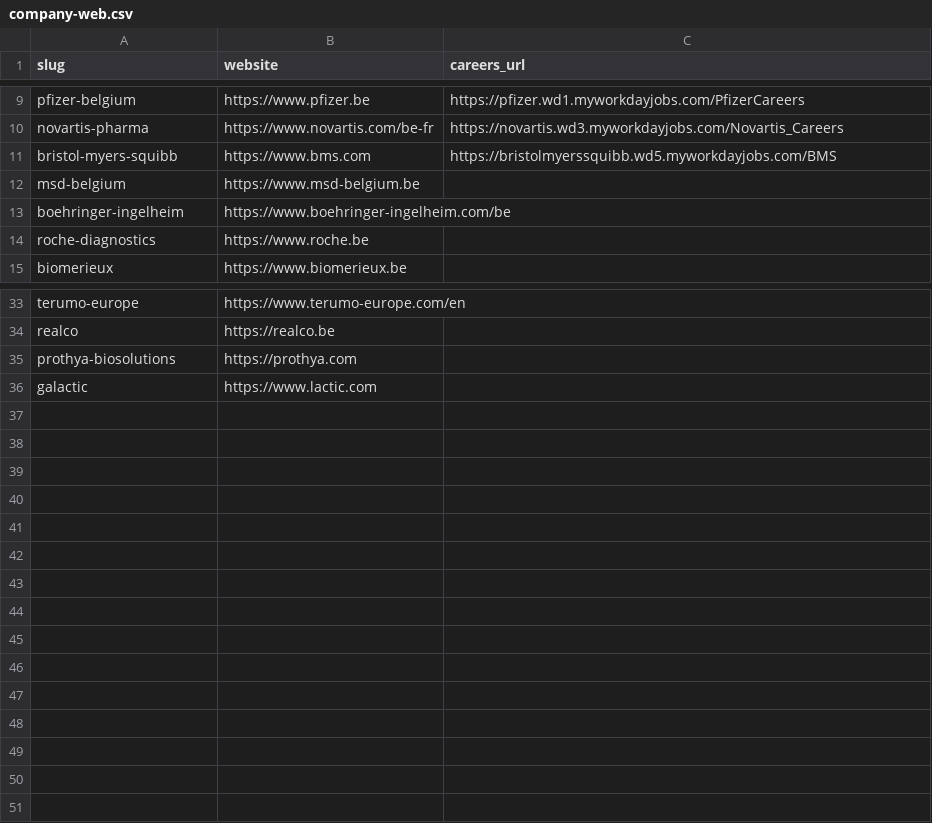
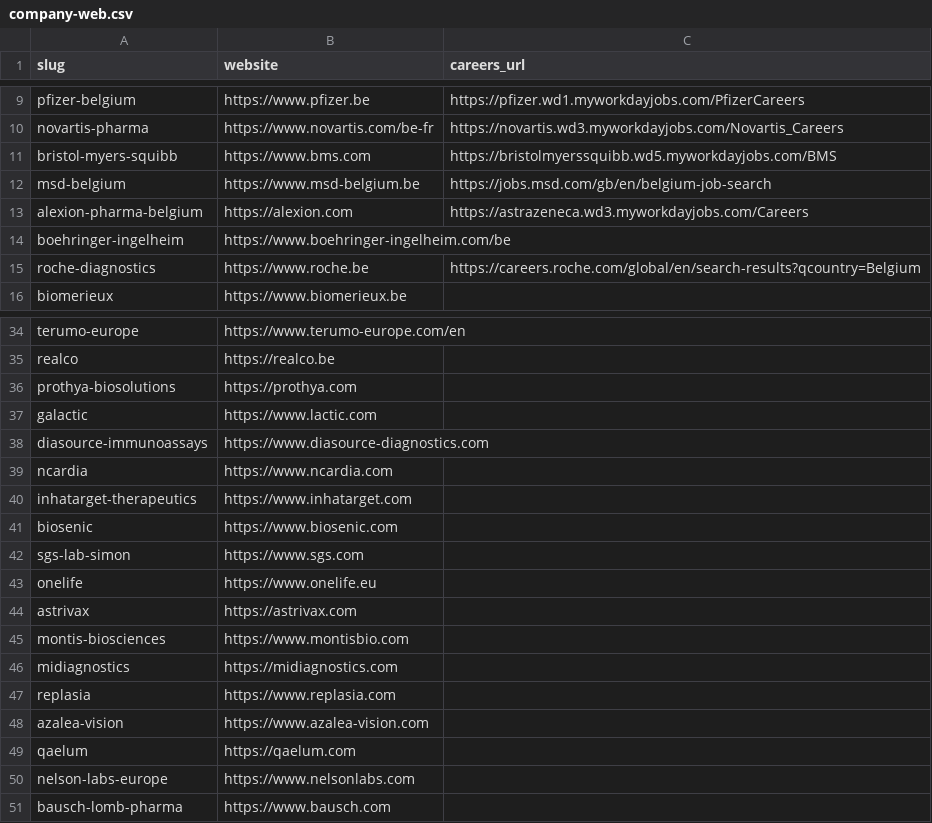
Before and after one commit to Benoitdw/ananas_backend, a CSV file: data/company-web.csv, drawn as a sheet; only a part is shown, gaps mark what is left out.

```diff
--- a/data/company-web.csv
+++ b/data/company-web.csv
@@ -11,5 +11,6 @@ novartis-pharma,https://www.novartis.com/be-fr,https://novartis.wd3.myworkdayjob
 bristol-myers-squibb,https://www.bms.com,https://bristolmyerssquibb.wd5.myworkdayjobs.com/BMS
-msd-belgium,https://www.msd-belgium.be,
+msd-belgium,https://www.msd-belgium.be,https://jobs.msd.com/gb/en/belgium-job-search
+alexion-pharma-belgium,https://alexion.com,https://astrazeneca.wd3.myworkdayjobs.com/Careers
 boehringer-ingelheim,https://www.boehringer-ingelheim.com/be,
-roche-diagnostics,https://www.roche.be,
+roche-diagnostics,https://www.roche.be,https://careers.roche.com/global/en/search-results?qcountry=Belgium
 biomerieux,https://www.biomerieux.be,
@@ -36 +37,15 @@ prothya-biosolutions,https://prothya.com,
 galactic,https://www.lactic.com,
+diasource-immunoassays,https://www.diasource-diagnostics.com,
+ncardia,https://www.ncardia.com,
+inhatarget-therapeutics,https://www.inhatarget.com,
+biosenic,https://www.biosenic.com,
+sgs-lab-simon,https://www.sgs.com,
+onelife,https://www.onelife.eu,
+astrivax,https://astrivax.com,
+montis-biosciences,https://www.montisbio.com,
+midiagnostics,https://midiagnostics.com,
+replasia,https://www.replasia.com,
+azalea-vision,https://www.azalea-vision.com,
+qaelum,https://qaelum.com,
+nelson-labs-europe,https://www.nelsonlabs.com,
+bausch-lomb-pharma,https://www.bausch.com,
```
Also changed, not shown: 6 other files.
